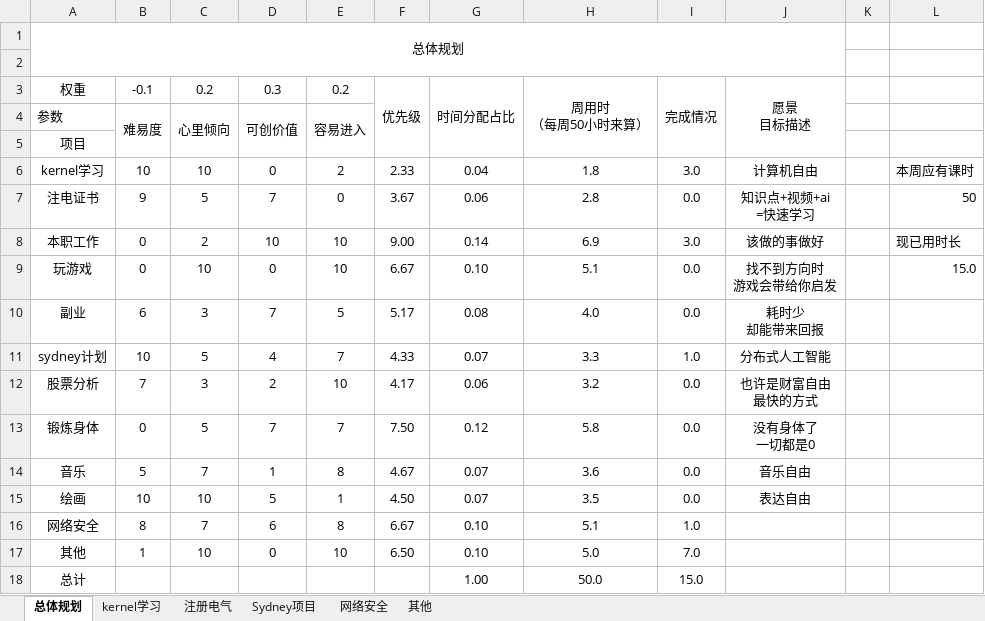
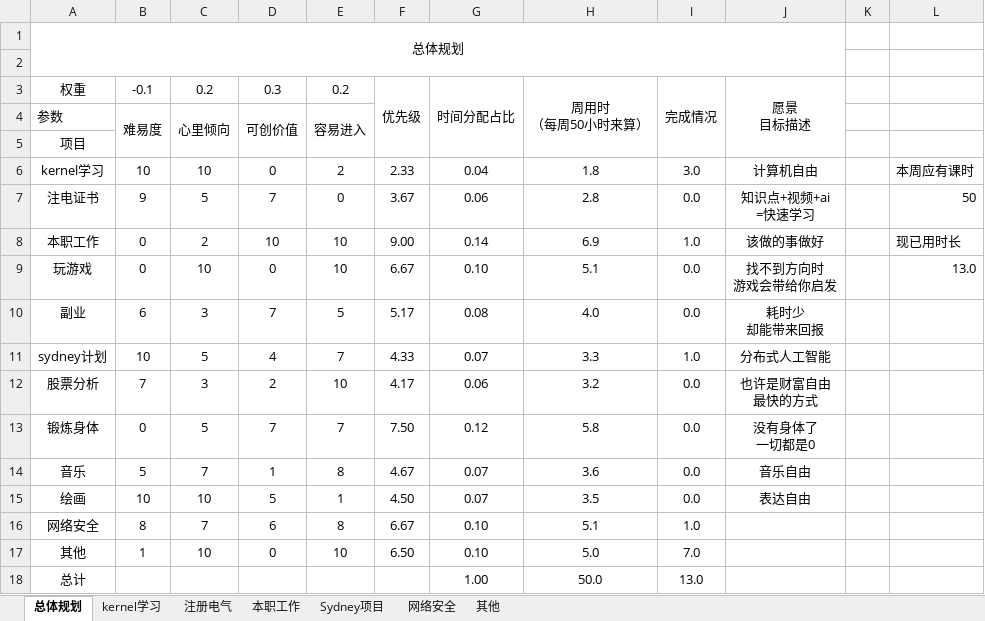
Before and after one commit to jianmin5xin/MytasksDitash, an Excel workbook: 1.调度面板/任务优先级调度2.xlsm, sheet 总体规划, drawn as a sheet; values as stored, in another font and other column widths than the file's, no borders; charts and pictures not drawn; the diff names each change by its address in the sheet, - before the commit and + after, or states it on an @@ line.

```diff
--- a/1.调度面板/任务优先级调度2.xlsm (sheet 总体规划)
+++ b/1.调度面板/任务优先级调度2.xlsm (sheet 总体规划)
+sheet tab: 本职工作
-I8: 3.0
+I8: 1.0
-L9: 15.0
+L9: 13.0
-I18: 15.0
+I18: 13.0
```
Also changed, not shown: charts or pictures.
